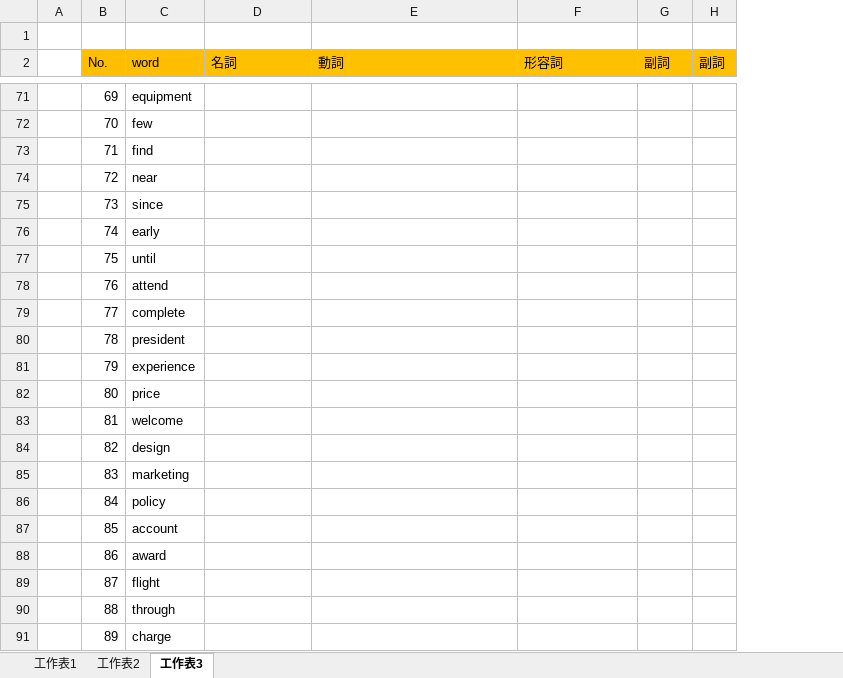
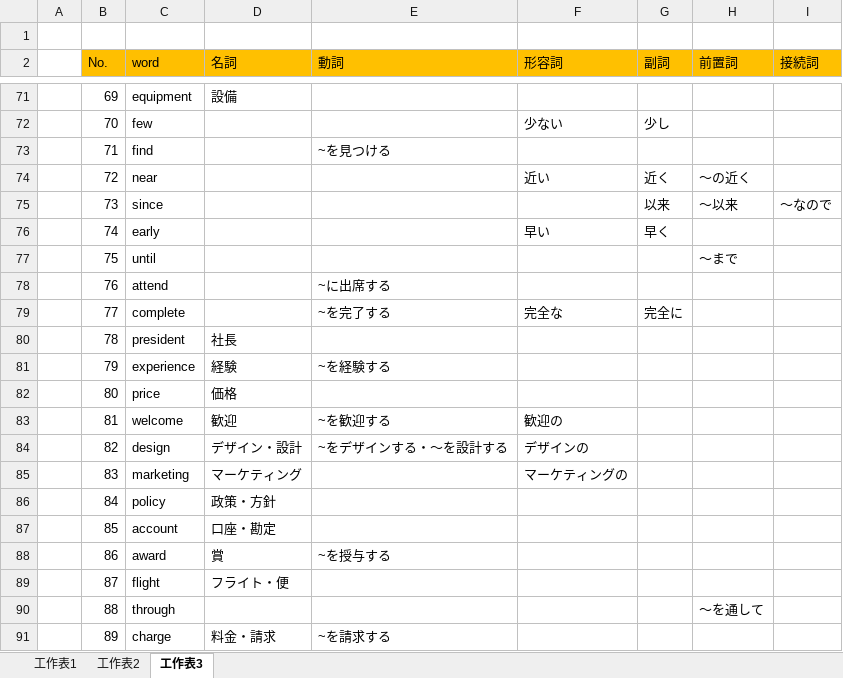
Before and after one commit to Liuchefu/TOEIC_App, an Excel workbook: 頻出英単語.xlsx, sheet 工作表3, drawn as a sheet; only a part is shown, gaps mark what is left out; values as stored, in another font and other column widths than the file's, no borders; removed rows and columns are numbered as before the commit, all else as after; the diff covers the shown part only; the diff names each change by its address in the sheet, - before the commit and + after, or states it on an @@ line.

```diff
--- a/頻出英単語.xlsx (sheet 工作表3)
+++ b/頻出英単語.xlsx (sheet 工作表3)
-column H (副詞), empty
+column H (前置詞), rows 74-90: ～の近く | ～以来 |  | ～まで |  |  |  |  |  |  |  |  |  |  |  |  | ～を通して
+column I (接続詞), row 75: ～なので
-D71 (名詞): (empty)
+D71 (名詞): 設備
-F72 (形容詞): (empty)
+F72 (形容詞): 少ない
-G72 (副詞): (empty)
+G72 (副詞): 少し
-E73 (動詞): (empty)
+E73 (動詞): ~を見つける
-F74 (形容詞): (empty)
+F74 (形容詞): 近い
-G74 (副詞): (empty)
+G74 (副詞): 近く
-G75 (副詞): (empty)
+G75 (副詞): 以来
-F76 (形容詞): (empty)
+F76 (形容詞): 早い
-G76 (副詞): (empty)
+G76 (副詞): 早く
-E78 (動詞): (empty)
+E78 (動詞): ~に出席する
-E79 (動詞): (empty)
+E79 (動詞): ~を完了する
-F79 (形容詞): (empty)
+F79 (形容詞): 完全な
-G79 (副詞): (empty)
+G79 (副詞): 完全に
-D80 (名詞): (empty)
+D80 (名詞): 社長
-D81 (名詞): (empty)
+D81 (名詞): 経験
-E81 (動詞): (empty)
+E81 (動詞): ~を経験する
-D82 (名詞): (empty)
+D82 (名詞): 価格
-D83 (名詞): (empty)
+D83 (名詞): 歓迎
-E83 (動詞): (empty)
+E83 (動詞): ~を歓迎する
-F83 (形容詞): (empty)
+F83 (形容詞): 歓迎の
-D84 (名詞): (empty)
+D84 (名詞): デザイン・設計
-E84 (動詞): (empty)
+E84 (動詞): ~をデザインする・～を設計する
-F84 (形容詞): (empty)
+F84 (形容詞): デザインの
-D85 (名詞): (empty)
+D85 (名詞): マーケティング
-F85 (形容詞): (empty)
+F85 (形容詞): マーケティングの
-D86 (名詞): (empty)
+D86 (名詞): 政策・方針
-D87 (名詞): (empty)
+D87 (名詞): 口座・勘定
-D88 (名詞): (empty)
+D88 (名詞): 賞
-E88 (動詞): (empty)
+E88 (動詞): ~を授与する
-D89 (名詞): (empty)
+D89 (名詞): フライト・便
-D91 (名詞): (empty)
+D91 (名詞): 料金・請求
-E91 (動詞): (empty)
+E91 (動詞): ~を請求する
```
Also changed, not shown: 778 edited cells elsewhere in this sheet.
